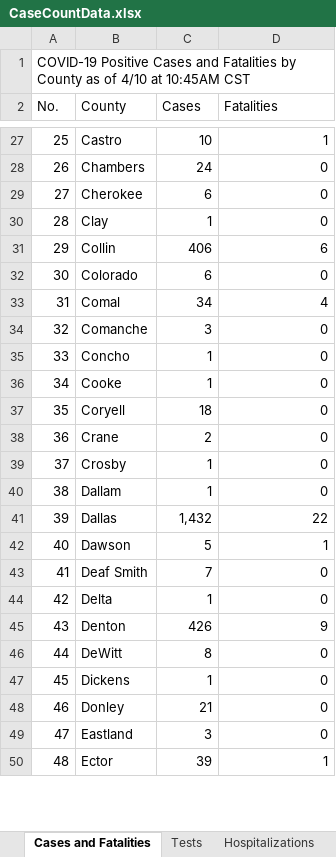
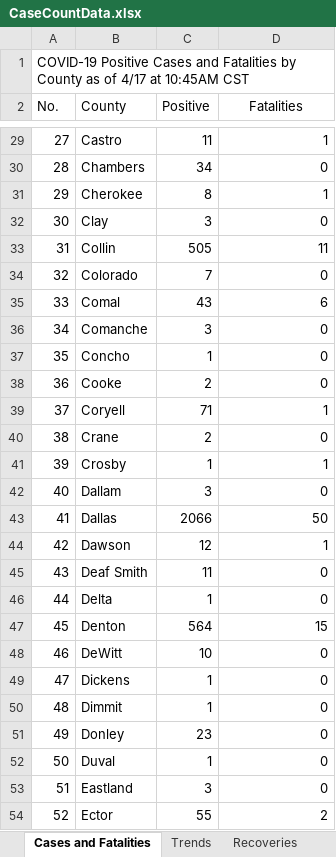
Before and after one commit to zdsteele/covidtexas, an Excel workbook: CaseCountData.xlsx, sheet Cases and Fatalities, drawn as a sheet; only a part is shown, gaps mark what is left out; values as stored, in another font and other column widths than the file's, no borders; addresses are those after the commit; the diff covers the shown part only; the diff names each change by its address in the sheet, - before the commit and + after, or states it on an @@ line.

```diff
--- a/CaseCountData.xlsx (sheet Cases and Fatalities)
+++ b/CaseCountData.xlsx (sheet Cases and Fatalities)
+sheet tab: Trends
+sheet tab: Recoveries
@@ column A (No.) renumbered between rows 1 and 193 @@
-C2: Cases
+C2: Positive
-D2 alignment: left
+D2 alignment: center
-C29 (Positive): 10
+C29 (Positive): 11
-C30 (Positive): 24
+C30 (Positive): 34
-C31 (Positive): 6
+C31 (Positive): 8
-D31 (Fatalities): 0
+D31 (Fatalities): 1
-C32 (Positive): 1
+C32 (Positive): 3
-C33 (Positive): 406
+C33 (Positive): 505
-D33 (Fatalities): 6
+D33 (Fatalities): 11
-C34 (Positive): 6
+C34 (Positive): 7
-C35 (Positive): 34
+C35 (Positive): 43
-D35 (Fatalities): 4
+D35 (Fatalities): 6
-C38 (Positive): 1
+C38 (Positive): 2
-C39 (Positive): 18
+C39 (Positive): 71
-D39 (Fatalities): 0
+D39 (Fatalities): 1
-D41 (Fatalities): 0
+D41 (Fatalities): 1
-C42 (Positive): 1
+C42 (Positive): 3
-C43 (Positive): 1,432
+C43 (Positive): 2066
-D43 (Fatalities): 22
+D43 (Fatalities): 50
-C44 (Positive): 5
+C44 (Positive): 12
-C45 (Positive): 7
+C45 (Positive): 11
-C47 (Positive): 426
+C47 (Positive): 564
-D47 (Fatalities): 9
+D47 (Fatalities): 15
-C48 (Positive): 8
+C48 (Positive): 10
+row 50: 48 | Dimmit | 1 | 0
-C51 (Positive): 21
+C51 (Positive): 23
+row 52: 50 | Duval | 1 | 0
-C54 (Positive): 39
+C54 (Positive): 55
-D54 (Fatalities): 1
+D54 (Fatalities): 2
```
Also changed, not shown: 15 added rows, 1 removed row and 164 edited cells elsewhere in this sheet, sheet Cases by Age Groups, sheet Cases by RaceEthnicity, sheet Cases by Gender, sheet Hospitalizations, sheet Tests, other sheet tabs, Texas COVID-19 Case Count Data by County.xlsx, 10 other files.
